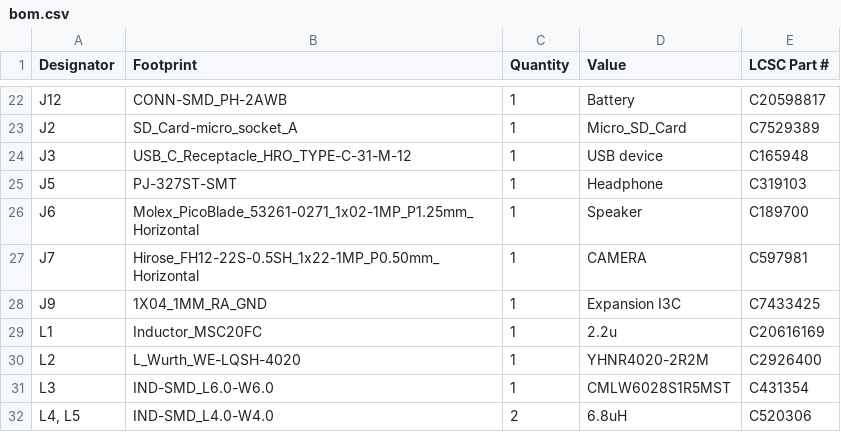
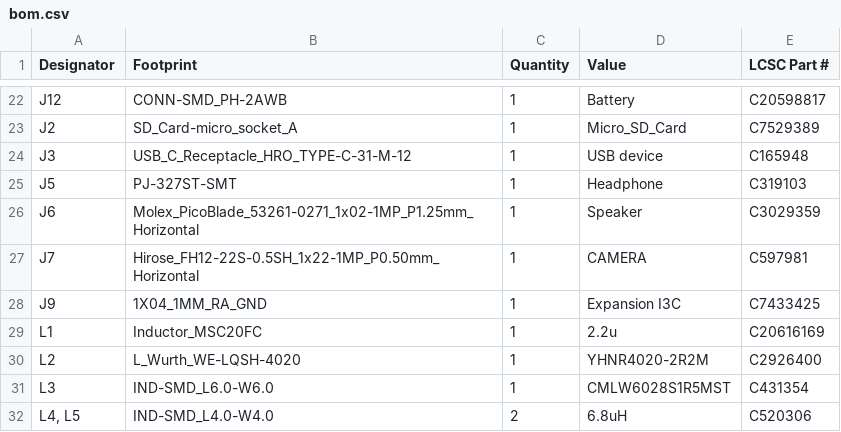
Before and after one commit to Nicolai-Electronics/tanmatsu-hardware, a CSV file: production/bom.csv, drawn as a sheet; only a part is shown, gaps mark what is left out.

Commit message:
Preparation for production

```diff
--- a/production/bom.csv
+++ b/production/bom.csv
@@ -25,3 +25,3 @@ J3,USB_C_Receptacle_HRO_TYPE-C-31-M-12,1,USB device,C165948
 J5,PJ-327ST-SMT,1,Headphone,C319103
-J6,Molex_PicoBlade_53261-0271_1x02-1MP_P1.25mm_Horizontal,1,Speaker,C189700
+J6,Molex_PicoBlade_53261-0271_1x02-1MP_P1.25mm_Horizontal,1,Speaker,C3029359
 J7,Hirose_FH12-22S-0.5SH_1x22-1MP_P0.50mm_Horizontal,1,CAMERA,C597981
```
Also changed, not shown: 13 other files.
